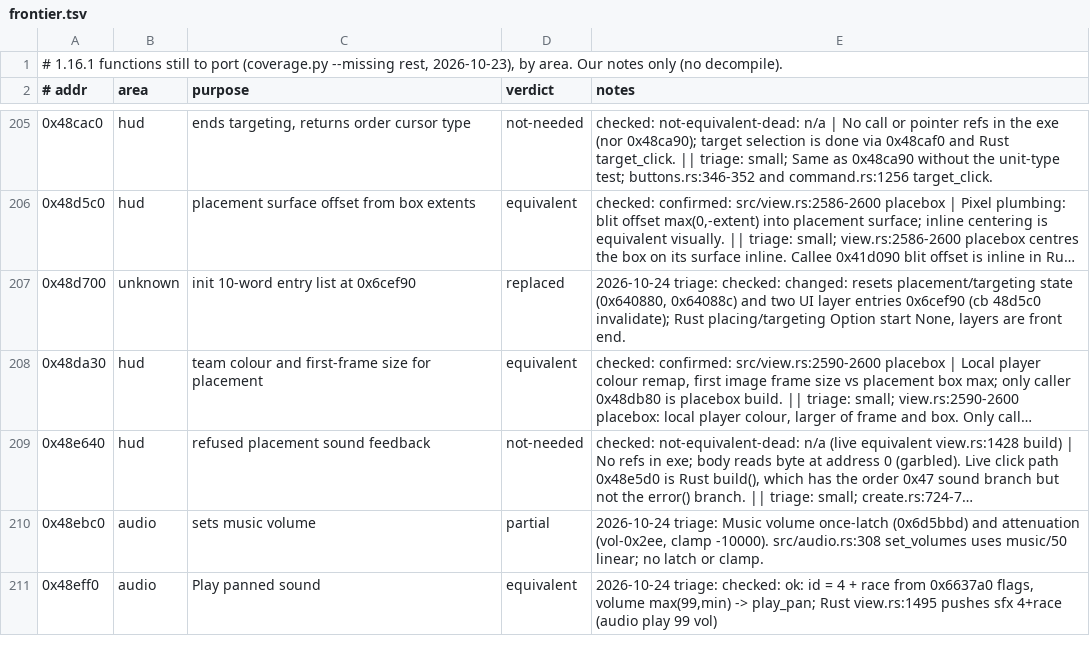
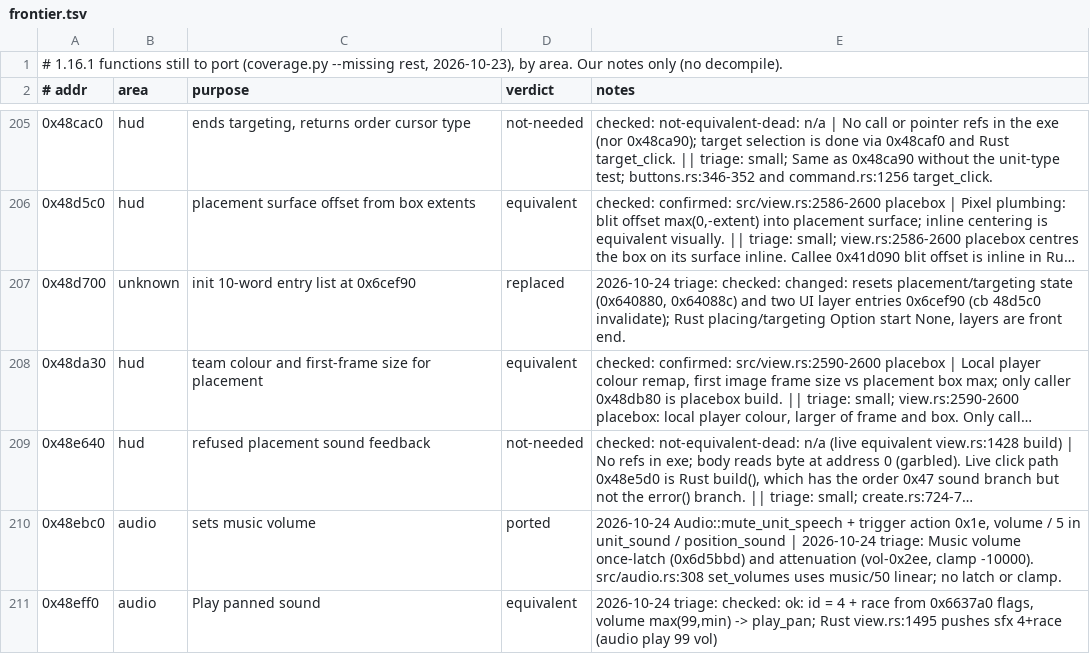
Before and after one commit to icedstew/starcraft-broodwar, a TSV file: agent/frontier.tsv, drawn as a sheet; only a part is shown, gaps mark what is left out; long unchanged cells end in …; the diff covers the shown part only; the diff names each change by its address in the sheet, - before the commit and + after, or states it on an @@ line.

```diff
--- a/agent/frontier.tsv
+++ b/agent/frontier.tsv
-D210 (verdict): partial
+D210 (verdict): ported
-E210 (notes): 2026-10-24 triage: Music…
+E210 (notes): 2026-10-24 Audio::mute_unit_speech + trigger action 0x1e, volume / 5 in unit_sound / position_sound | 2026-10-24 triage: Music…
```
Also changed, not shown: 14 edited cells elsewhere in this file, 10 other files.
